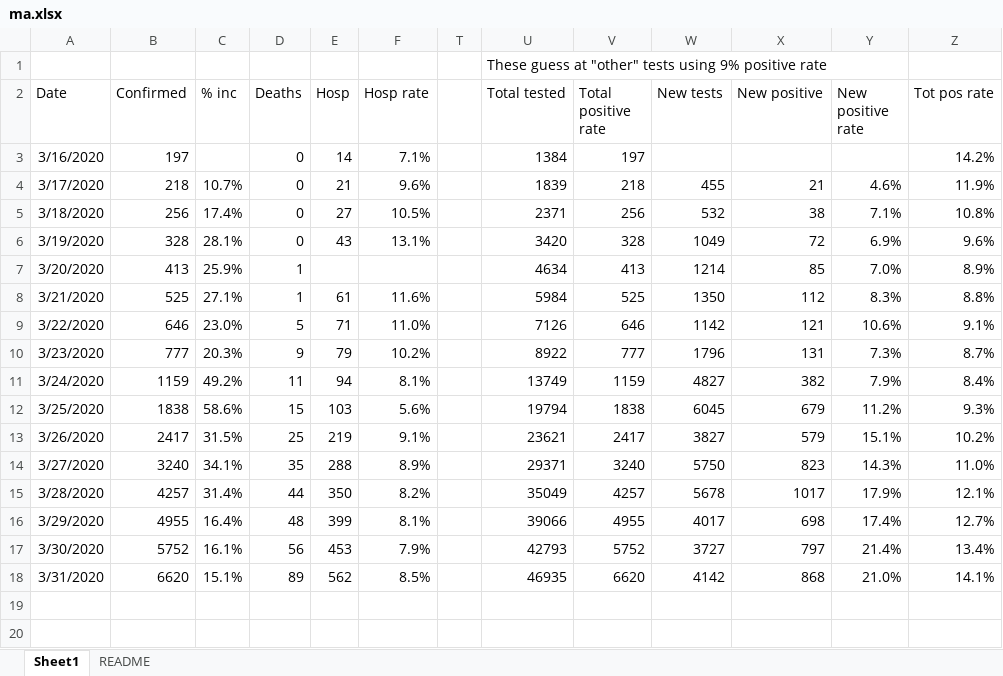
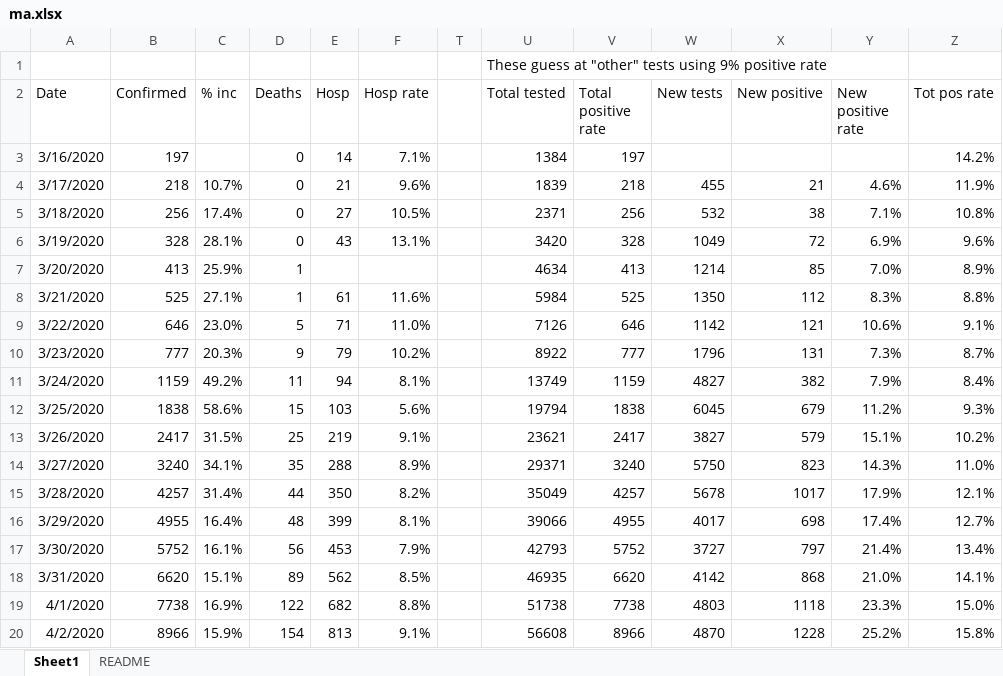
Before and after one commit to nearwalden/covid-compute, an Excel workbook: data/ma.xlsx, sheet Sheet1, drawn as a sheet; values as stored, in another font and other column widths than the file's, no borders; the diff names each change by its address in the sheet, - before the commit and + after, or states it on an @@ line.

```diff
--- a/data/ma.xlsx (sheet Sheet1)
+++ b/data/ma.xlsx (sheet Sheet1)
+row 19: 4/1/2020 | 7738 | 16.9% | 122 | 682 | 8.8% |  | 51738 | 7738 | 4803 | 1118 | 23.3% | 15.0%
+row 20: 4/2/2020 | 8966 | 15.9% | 154 | 813 | 9.1% |  | 56608 | 8966 | 4870 | 1228 | 25.2% | 15.8%
```
Also changed, not shown: 7 other files.
